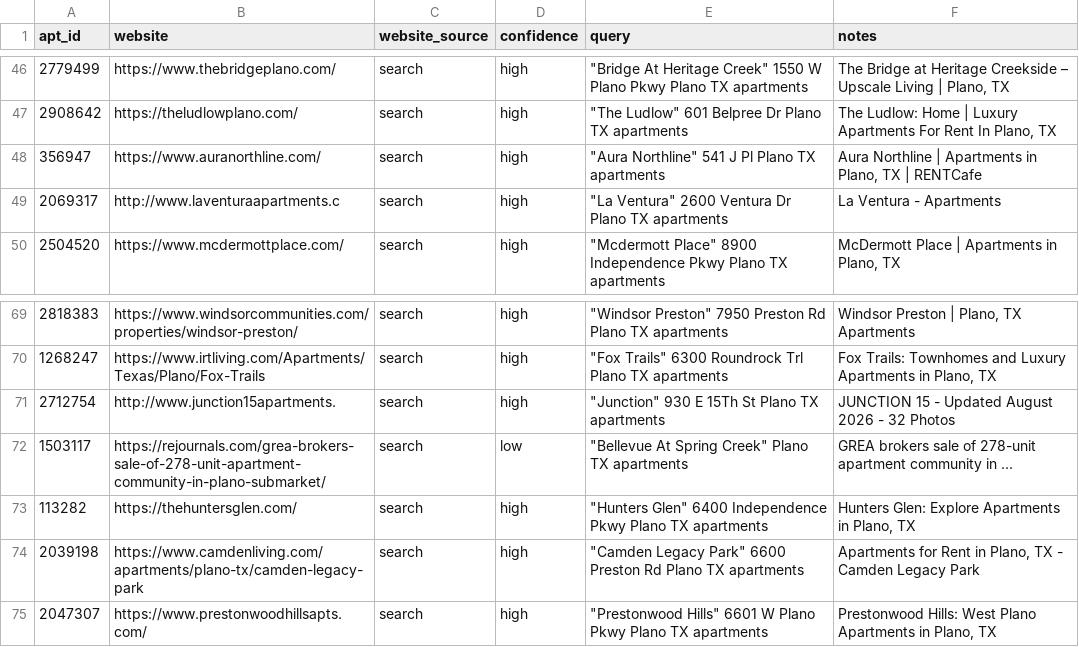
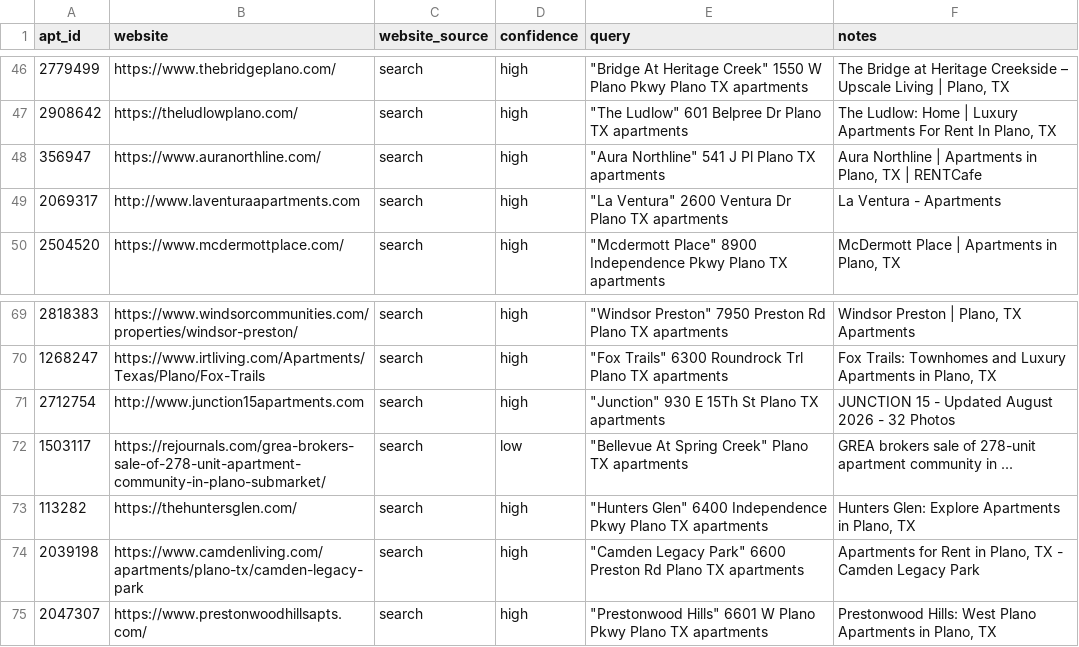
Before and after one commit to Pu11en/realpage, a CSV file: propertystack/data/plano-richardson/2-websites.csv, drawn as a sheet; only a part is shown, gaps mark what is left out.

```diff
--- a/propertystack/data/plano-richardson/2-websites.csv
+++ b/propertystack/data/plano-richardson/2-websites.csv
@@ -48,3 +48,3 @@ apt_id,website,website_source,confidence,query,notes
 356947,https://www.auranorthline.com/,search,high,"""Aura Northline"" 541 J Pl Plano TX apartments","Aura Northline | Apartments in Plano, TX | RENTCafe"
-2069317,http://www.laventuraapartments.c,search,high,"""La Ventura"" 2600 Ventura Dr Plano TX apartments",La Ventura - Apartments
+2069317,http://www.laventuraapartments.com,search,high,"""La Ventura"" 2600 Ventura Dr Plano TX apartments",La Ventura - Apartments
 2504520,https://www.mcdermottplace.com/,search,high,"""Mcdermott Place"" 8900 Independence Pkwy Plano TX apartments","McDermott Place | Apartments in Plano, TX"
@@ -70,3 +70,3 @@ apt_id,website,website_source,confidence,query,notes
 1268247,https://www.irtliving.com/Apartments/Texas/Plano/Fox-Trails,search,high,"""Fox Trails"" 6300 Roundrock Trl Plano TX apartments","Fox Trails: Townhomes and Luxury Apartments in Plano, TX"
-2712754,http://www.junction15apartments.,search,high,"""Junction"" 930 E 15Th St Plano TX apartments",JUNCTION 15 - Updated August 2026 - 32 Photos
+2712754,http://www.junction15apartments.com,search,high,"""Junction"" 930 E 15Th St Plano TX apartments",JUNCTION 15 - Updated August 2026 - 32 Photos
 1503117,https://rejournals.com/grea-brokers-sale-of-278-unit-apartment-community-in-plano-submarket/,search,low,"""Bellevue At Spring Creek"" Plano TX apartments",GREA brokers sale of 278-unit apartment community in ...
```
Also changed, not shown: propertystack/data/plano-richardson/contacts.csv, propertystack/data/plano-richardson/master.csv, 7 other files.
